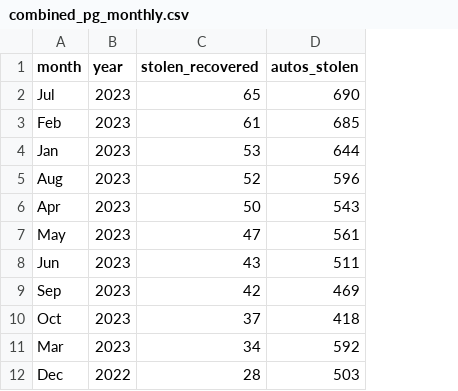
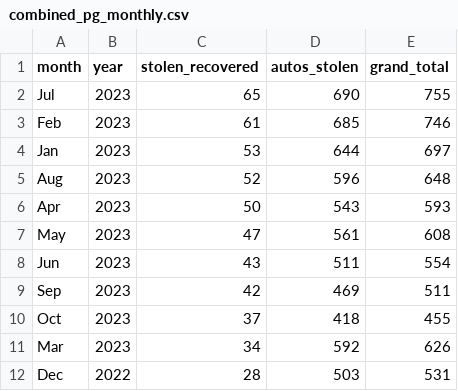
Before and after one commit to Dmanfre/car_theft_story, a CSV file: data/combined_pg_monthly.csv, drawn as a sheet; only a part is shown; the diff names each change by its address in the sheet, - before the commit and + after, or states it on an @@ line.

```diff
--- a/data/combined_pg_monthly.csv
+++ b/data/combined_pg_monthly.csv
+column E (grand_total), rows 2-12: 755 | 746 | 697 | 648 | 593 | 608 | 554 | 511 | 455 | 626 | 531
```
Also changed, not shown: data/pg_monthly_total.csv, 10 other files.
